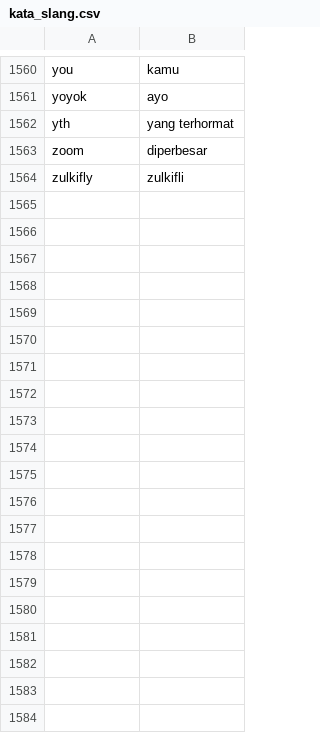
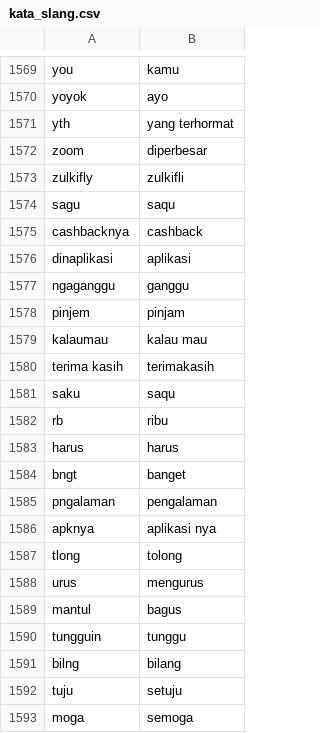
Before and after one commit to Dwaysetya/be-analisis-sentimen, a CSV file: kata_slang.csv, drawn as a sheet; only a part is shown, gaps mark what is left out; the diff covers the shown part only; the diff names each change by its address in the sheet, - before the commit and + after, or states it on an @@ line.

```diff
--- a/kata_slang.csv
+++ b/kata_slang.csv
+row 1574: sagu | saqu
+row 1575: cashbacknya | cashback
+row 1576: dinaplikasi | aplikasi
+row 1577: ngaganggu | ganggu
+row 1578: pinjem | pinjam
+row 1579: kalaumau | kalau mau
+row 1580: terima kasih | terimakasih
+row 1581: saku | saqu
+row 1582: rb | ribu
+row 1583: harus | harus
+row 1584: bngt | banget
+row 1585: pngalaman | pengalaman
+row 1586: apknya | aplikasi nya
+row 1587: tlong | tolong
+row 1588: urus | mengurus
+row 1589: mantul | bagus
+row 1590: tungguin | tunggu
+row 1591: bilng | bilang
+row 1592: tuju | setuju
+row 1593: moga | semoga
```
Also changed, not shown: 39 added rows elsewhere in this file, kata_stop.csv, negative.tsv, 9 other files.
